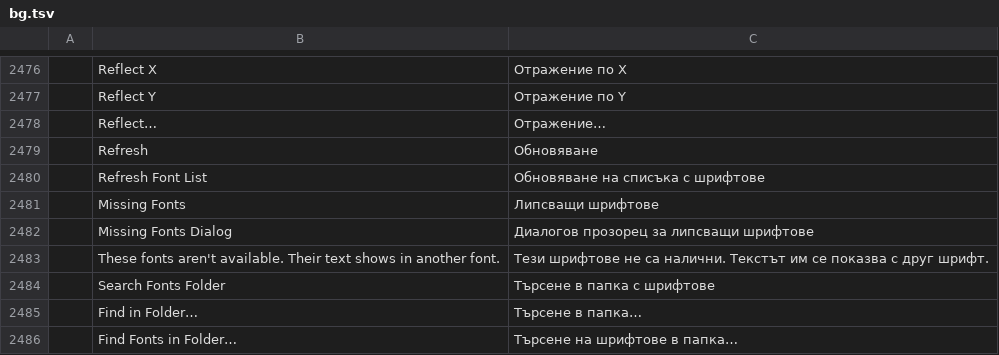
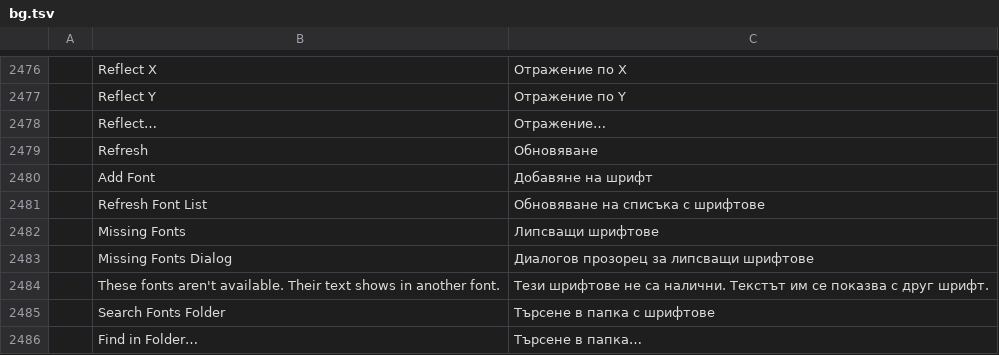
Before and after one commit to addibble/vectorcraft, a TSV file: crates/ui-egui/src/i18n/bg.tsv, drawn as a sheet; only a part is shown, gaps mark what is left out; the shorter side is filled out with more unchanged rows.

```diff
--- a/crates/ui-egui/src/i18n/bg.tsv
+++ b/crates/ui-egui/src/i18n/bg.tsv
@@ -2479,2 +2479,3 @@
 	Refresh	Обновяване
+	Add Font	Добавяне на шрифт
 	Refresh Font List	Обновяване на списъка с шрифтове
```
Also changed, not shown: crates/ui-egui/src/i18n/da.tsv, crates/ui-egui/src/i18n/id.tsv, 21 other files.
